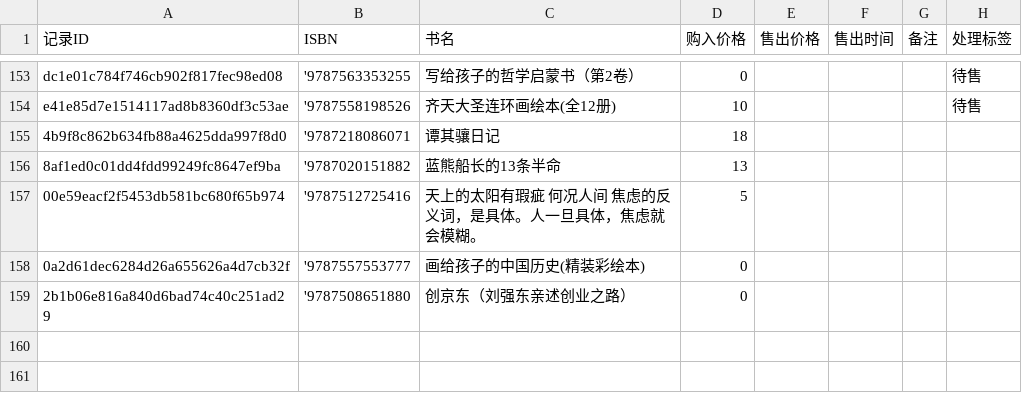
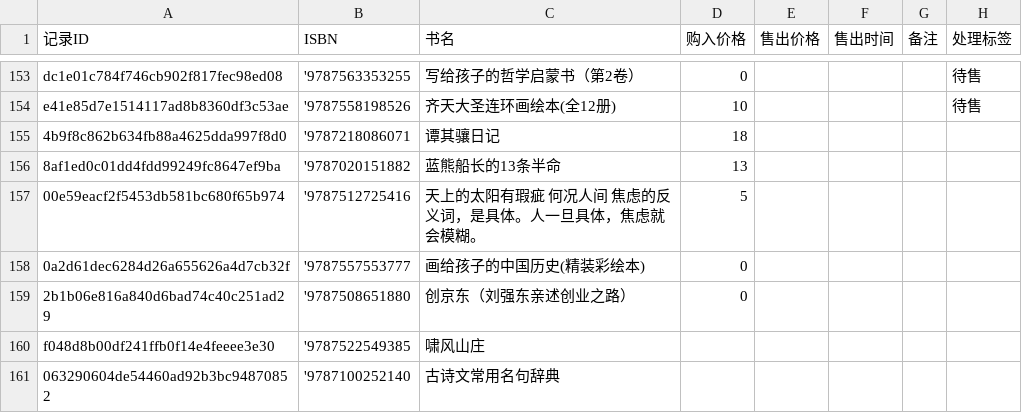
Before and after one commit to lipingxu/dzy_inventory, a CSV file: manual_overrides.csv, drawn as a sheet; only a part is shown, gaps mark what is left out.

```diff
--- a/manual_overrides.csv
+++ b/manual_overrides.csv
@@ -159 +159,3 @@ e41e85d7e1514117ad8b8360df3c53ae,'9787558198526,齐天大圣连环画绘本(全1
 2b1b06e816a840d6bad74c40c251ad29,'9787508651880,创京东（刘强东亲述创业之路）,0,,,,
+f048d8b00df241ffb0f14e4feeee3e30,'9787522549385,啸风山庄,,,,,
+063290604de54460ad92b3bc94870852,'9787100252140,古诗文常用名句辞典,,,,,
```
Also changed, not shown: inventory_auto.csv, 2 other files.
